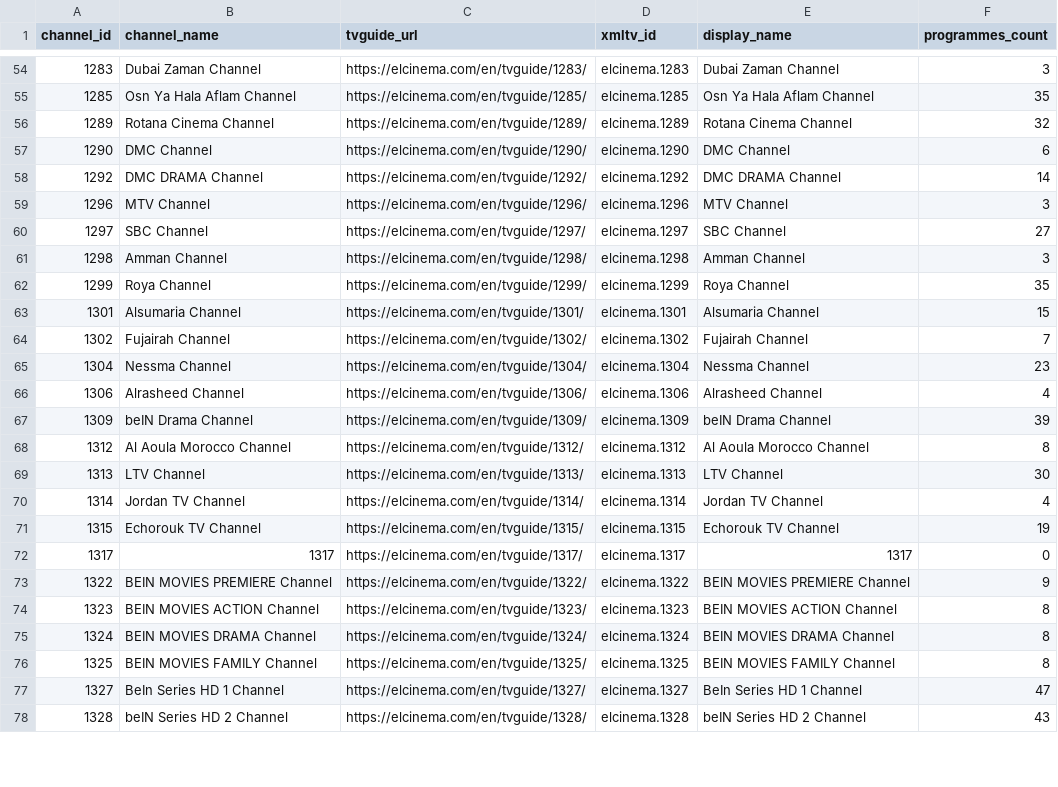
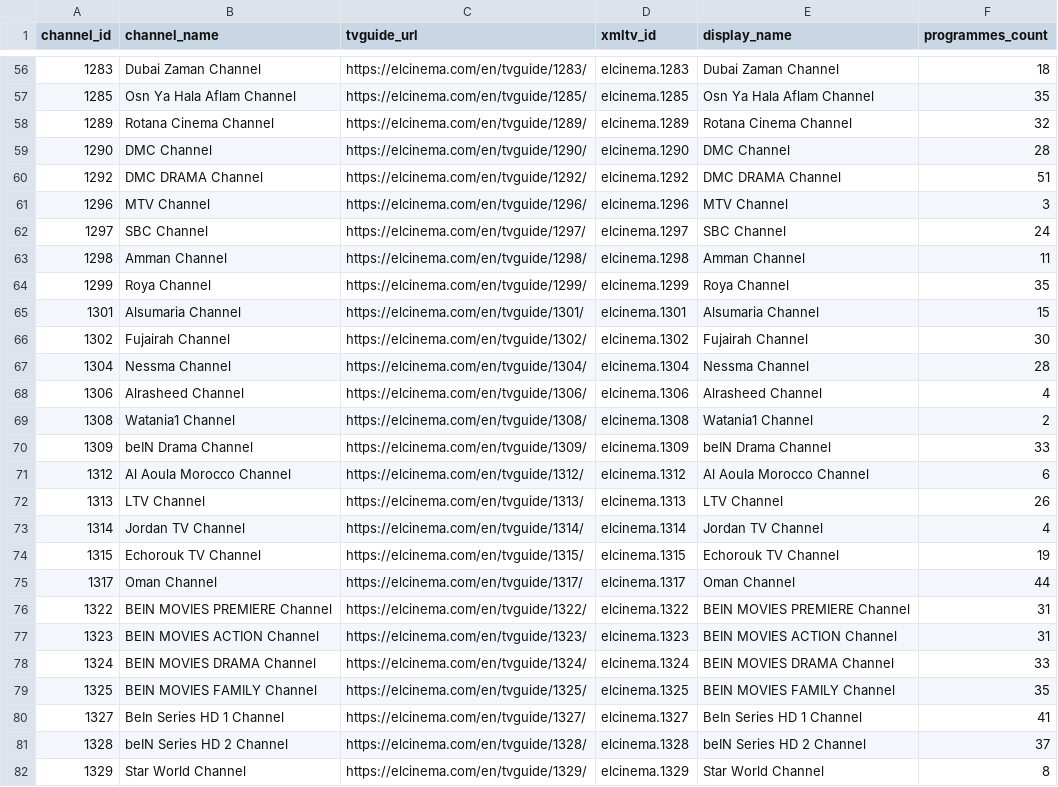
Before and after one commit to DzGreenServices/DZGreen-EPG, a CSV file: docs/ElCinema-Channel-Mapping.csv, drawn as a sheet; only a part is shown, gaps mark what is left out; the diff covers the shown part only.

```diff
--- a/docs/ElCinema-Channel-Mapping.csv
+++ b/docs/ElCinema-Channel-Mapping.csv
@@ -54,25 +56,27 @@
-1283,Dubai Zaman Channel,https://elcinema.com/en/tvguide/1283/,elcinema.1283,Dubai Zaman Channel,3
+1283,Dubai Zaman Channel,https://elcinema.com/en/tvguide/1283/,elcinema.1283,Dubai Zaman Channel,18
 1285,Osn Ya Hala Aflam Channel,https://elcinema.com/en/tvguide/1285/,elcinema.1285,Osn Ya Hala Aflam Channel,35
 1289,Rotana Cinema Channel,https://elcinema.com/en/tvguide/1289/,elcinema.1289,Rotana Cinema Channel,32
-1290,DMC Channel,https://elcinema.com/en/tvguide/1290/,elcinema.1290,DMC Channel,6
-1292,DMC DRAMA Channel,https://elcinema.com/en/tvguide/1292/,elcinema.1292,DMC DRAMA Channel,14
+1290,DMC Channel,https://elcinema.com/en/tvguide/1290/,elcinema.1290,DMC Channel,28
+1292,DMC DRAMA Channel,https://elcinema.com/en/tvguide/1292/,elcinema.1292,DMC DRAMA Channel,51
 1296,MTV Channel,https://elcinema.com/en/tvguide/1296/,elcinema.1296,MTV Channel,3
-1297,SBC Channel,https://elcinema.com/en/tvguide/1297/,elcinema.1297,SBC Channel,27
-1298,Amman Channel,https://elcinema.com/en/tvguide/1298/,elcinema.1298,Amman Channel,3
+1297,SBC Channel,https://elcinema.com/en/tvguide/1297/,elcinema.1297,SBC Channel,24
+1298,Amman Channel,https://elcinema.com/en/tvguide/1298/,elcinema.1298,Amman Channel,11
 1299,Roya Channel,https://elcinema.com/en/tvguide/1299/,elcinema.1299,Roya Channel,35
 1301,Alsumaria Channel,https://elcinema.com/en/tvguide/1301/,elcinema.1301,Alsumaria Channel,15
-1302,Fujairah Channel,https://elcinema.com/en/tvguide/1302/,elcinema.1302,Fujairah Channel,7
-1304,Nessma Channel,https://elcinema.com/en/tvguide/1304/,elcinema.1304,Nessma Channel,23
+1302,Fujairah Channel,https://elcinema.com/en/tvguide/1302/,elcinema.1302,Fujairah Channel,30
+1304,Nessma Channel,https://elcinema.com/en/tvguide/1304/,elcinema.1304,Nessma Channel,28
 1306,Alrasheed Channel,https://elcinema.com/en/tvguide/1306/,elcinema.1306,Alrasheed Channel,4
-1309,beIN Drama Channel,https://elcinema.com/en/tvguide/1309/,elcinema.1309,beIN Drama Channel,39
-1312,Al Aoula Morocco Channel,https://elcinema.com/en/tvguide/1312/,elcinema.1312,Al Aoula Morocco Channel,8
-1313,LTV Channel,https://elcinema.com/en/tvguide/1313/,elcinema.1313,LTV Channel,30
+1308,Watania1 Channel,https://elcinema.com/en/tvguide/1308/,elcinema.1308,Watania1 Channel,2
+1309,beIN Drama Channel,https://elcinema.com/en/tvguide/1309/,elcinema.1309,beIN Drama Channel,33
+1312,Al Aoula Morocco Channel,https://elcinema.com/en/tvguide/1312/,elcinema.1312,Al Aoula Morocco Channel,6
+1313,LTV Channel,https://elcinema.com/en/tvguide/1313/,elcinema.1313,LTV Channel,26
 1314,Jordan TV Channel,https://elcinema.com/en/tvguide/1314/,elcinema.1314,Jordan TV Channel,4
 1315,Echorouk TV Channel,https://elcinema.com/en/tvguide/1315/,elcinema.1315,Echorouk TV Channel,19
-1317,1317,https://elcinema.com/en/tvguide/1317/,elcinema.1317,1317,0
-1322,BEIN MOVIES PREMIERE Channel,https://elcinema.com/en/tvguide/1322/,elcinema.1322,BEIN MOVIES PREMIERE Channel,9
-1323,BEIN MOVIES ACTION Channel,https://elcinema.com/en/tvguide/1323/,elcinema.1323,BEIN MOVIES ACTION Channel,8
-1324,BEIN MOVIES DRAMA Channel,https://elcinema.com/en/tvguide/1324/,elcinema.1324,BEIN MOVIES DRAMA Channel,8
-1325,BEIN MOVIES FAMILY Channel,https://elcinema.com/en/tvguide/1325/,elcinema.1325,BEIN MOVIES FAMILY Channel,8
-1327,BeIn Series HD 1 Channel,https://elcinema.com/en/tvguide/1327/,elcinema.1327,BeIn Series HD 1 Channel,47
-1328,beIN Series HD 2 Channel,https://elcinema.com/en/tvguide/1328/,elcinema.1328,beIN Series HD 2 Channel,43
+1317,Oman Channel,https://elcinema.com/en/tvguide/1317/,elcinema.1317,Oman Channel,44
+1322,BEIN MOVIES PREMIERE Channel,https://elcinema.com/en/tvguide/1322/,elcinema.1322,BEIN MOVIES PREMIERE Channel,31
+1323,BEIN MOVIES ACTION Channel,https://elcinema.com/en/tvguide/1323/,elcinema.1323,BEIN MOVIES ACTION Channel,31
+1324,BEIN MOVIES DRAMA Channel,https://elcinema.com/en/tvguide/1324/,elcinema.1324,BEIN MOVIES DRAMA Channel,33
+1325,BEIN MOVIES FAMILY Channel,https://elcinema.com/en/tvguide/1325/,elcinema.1325,BEIN MOVIES FAMILY Channel,35
+1327,BeIn Series HD 1 Channel,https://elcinema.com/en/tvguide/1327/,elcinema.1327,BeIn Series HD 1 Channel,41
+1328,beIN Series HD 2 Channel,https://elcinema.com/en/tvguide/1328/,elcinema.1328,beIN Series HD 2 Channel,37
+1329,Star World Channel,https://elcinema.com/en/tvguide/1329/,elcinema.1329,Star World Channel,8
```
Also changed, not shown: 5 added rows and 68 edited cells elsewhere in this file, 1 other file.
